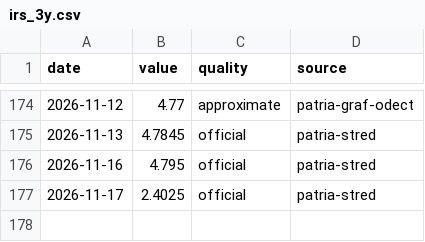
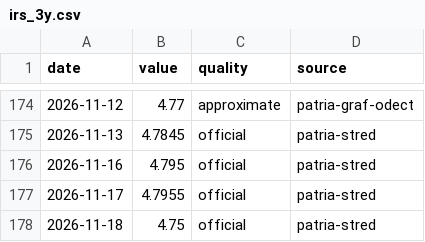
Before and after one commit to zabranda/sazby-dashboard, a CSV file: data/irs_3y.csv, drawn as a sheet; only a part is shown, gaps mark what is left out.

```diff
--- a/data/irs_3y.csv
+++ b/data/irs_3y.csv
@@ -176,2 +176,3 @@ date,value,quality,source
 2026-11-16,4.795,official,patria-stred
-2026-11-17,2.4025,official,patria-stred
+2026-11-17,4.7955,official,patria-stred
+2026-11-18,4.75,official,patria-stred
```
Also changed, not shown: data/brent.csv, data/cnb_fx.csv, 11 other files.
